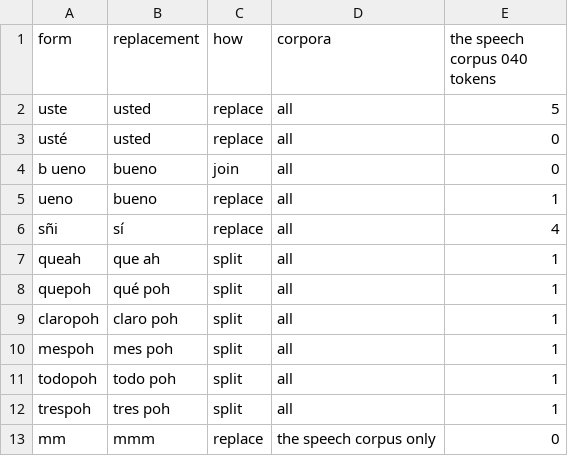
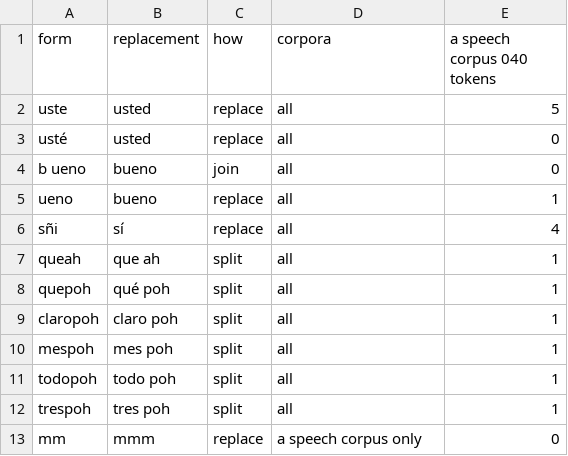
Before and after one commit to Linguista/FreeLing-es_CL-2027, a TSV file: sources/escl-sources/all-corpora-replacements--261108.tsv, drawn as a sheet.

```diff
--- a/sources/escl-sources/all-corpora-replacements--261108.tsv
+++ b/sources/escl-sources/all-corpora-replacements--261108.tsv
@@ -1,2 +1,2 @@
-form	replacement	how	corpora	the speech corpus 040 tokens
+form	replacement	how	corpora	a speech corpus 040 tokens
 uste	usted	replace	all	5
@@ -12,2 +12,2 @@ todopoh	todo poh	split	all	1
 trespoh	tres poh	split	all	1
-mm	mmm	replace	the speech corpus only	0
+mm	mmm	replace	a speech corpus only	0
```
Also changed, not shown: sources/escl-sources/dictionary-words--261116d.tsv, sources/escl-sources/form-probabilities--261120.tsv, 29 other files.
